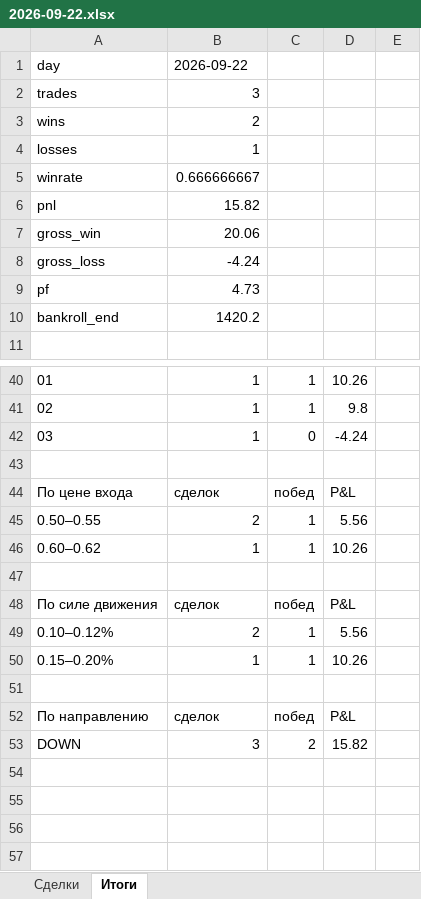
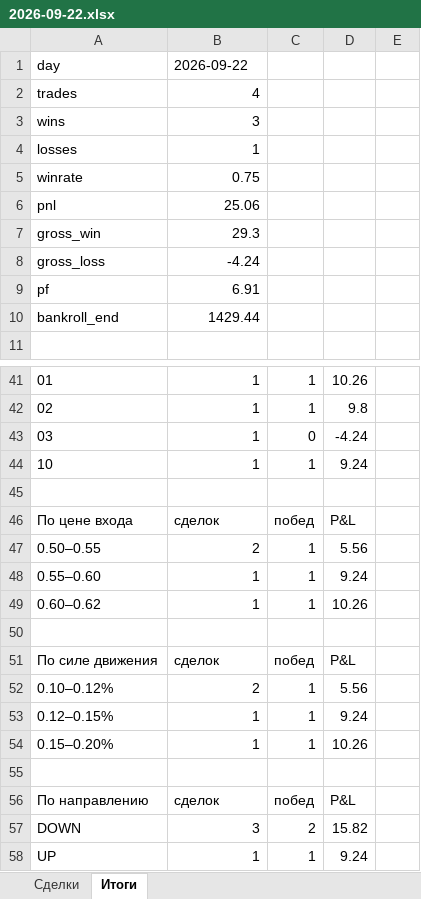
Before and after one commit to n85t594ht5-creator/polybot, an Excel workbook: reports/2026-09-22.xlsx, sheet Итоги, drawn as a sheet; only a part is shown, gaps mark what is left out; values as stored, in another font and other column widths than the file's, no borders; the diff covers the shown part only; the diff names each change by its address in the sheet, - before the commit and + after, or states it on an @@ line.

```diff
--- a/reports/2026-09-22.xlsx (sheet Итоги)
+++ b/reports/2026-09-22.xlsx (sheet Итоги)
-B2: 3
+B2: 4
-B3: 2
+B3: 3
-B5: 0.666666667
+B5: 0.75
-B6: 15.82
+B6: 25.06
-B7: 20.06
+B7: 29.3
-B9: 4.73
+B9: 6.91
-B10: 1420.2
+B10: 1429.44
+row 44: 10 | 1 | 1 | 9.24
+row 48: 0.55–0.60 | 1 | 1 | 9.24
+row 53: 0.12–0.15% | 1 | 1 | 9.24
+row 58: UP | 1 | 1 | 9.24
```
Also changed, not shown: 6 added rows, 5 removed rows and 3 edited cells elsewhere in this sheet, sheet Сделки, reports/2026-09-21.xlsx, 4 other files.
